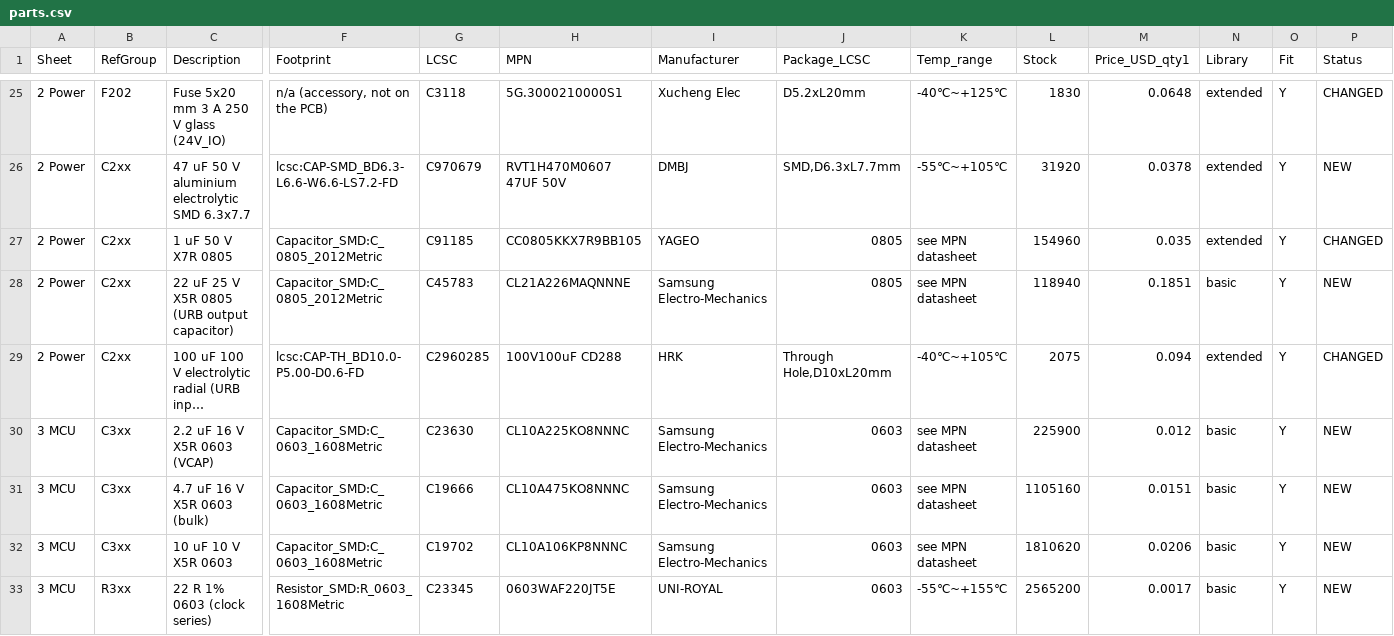
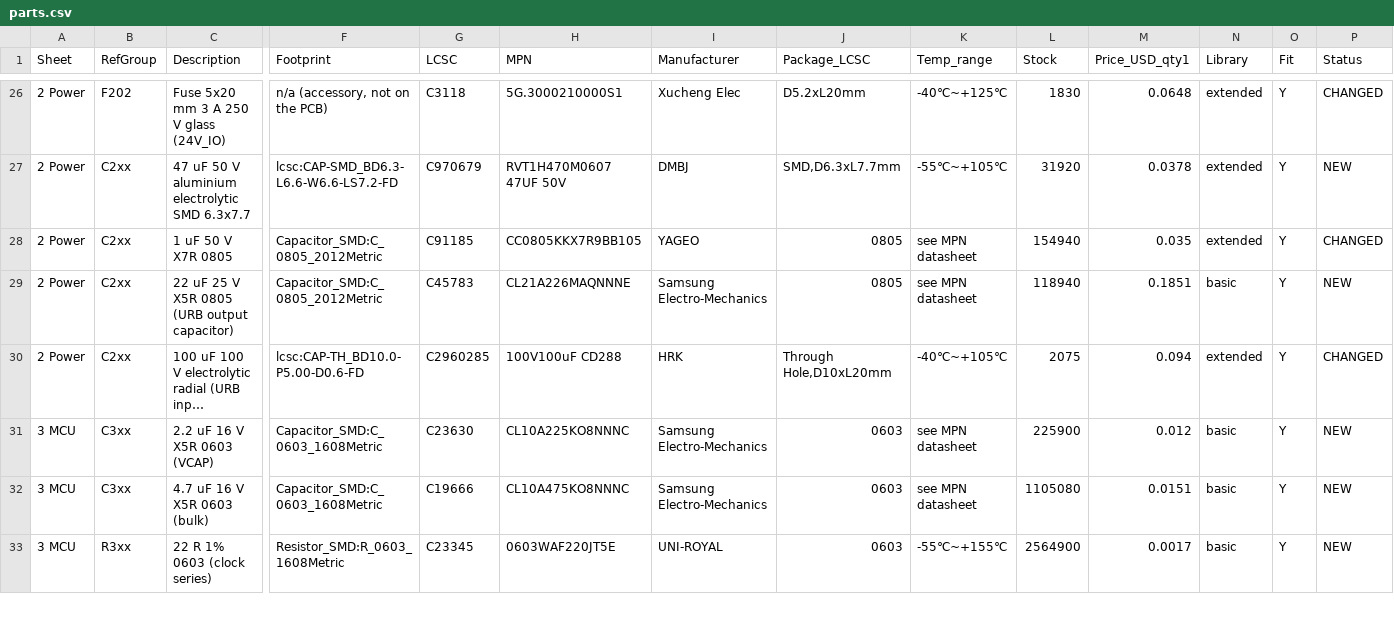
Before and after one commit to yi-aditya/LCEC-IO, a CSV file: bom/parts.csv, drawn as a sheet; only a part is shown, gaps mark what is left out; long unchanged cells end in …; removed rows and columns are numbered as before the commit, all else as after; rows hold the shown columns only; the diff covers the shown part only; the diff names each change by its address in the sheet, - before the commit and + after, or states it on an @@ line.

```diff
--- a/bom/parts.csv
+++ b/bom/parts.csv
-L28 (Stock): 154960
+L28 (Stock): 154940
-L32 (Stock): 1105160
+L32 (Stock): 1105080
-row 32: 3 MCU | C3xx | 10 uF 10 V X5R 0603 | Capacitor_SMD:C_0603_1608Metric | C19702 | CL10A106KP8NNNC | Samsung Electro-Mechanics | 0603 | see MPN datasheet | 1810620 | 0.0206 | basic | Y | NEW
-L33 (Stock): 2565200
+L33 (Stock): 2564900
```
Also changed, not shown: 1 added row and 26 edited cells elsewhere in this file, 17 other files.
